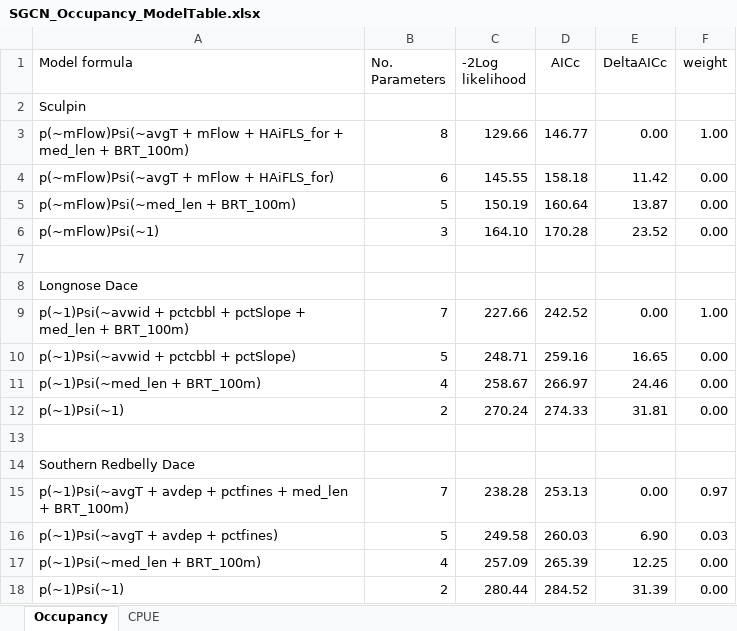
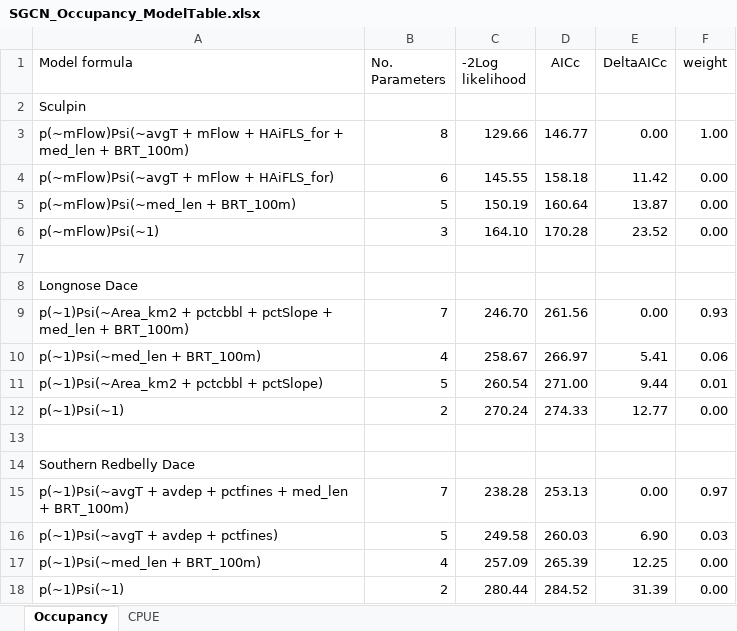
Before and after one commit to EEOB590A-Fall-2019/BKelly_Fishes, an Excel workbook: analysis/Brook Trout Project/Chapter3/SGCN_Occupancy_ModelTable.xlsx, sheet Occupancy, drawn as a sheet; values as stored, in another font and other column widths than the file's, no borders; removed rows and columns are numbered as before the commit, all else as after; the diff names each change by its address in the sheet, - before the commit and + after, or states it on an @@ line.

Commit message:
new tables and figs

```diff
--- a/analysis/Brook Trout Project/Chapter3/SGCN_Occupancy_ModelTable.xlsx (sheet Occupancy)
+++ b/analysis/Brook Trout Project/Chapter3/SGCN_Occupancy_ModelTable.xlsx (sheet Occupancy)
-row 9: p(~1)Psi(~avwid + pctcbbl + pctSlope + med_len + BRT_100m) | 7 | 227.66 | 242.52 | 0.00 | 1.00
-row 10: p(~1)Psi(~avwid + pctcbbl + pctSlope) | 5 | 248.71 | 259.16 | 16.65 | 0.00
+row 9: p(~1)Psi(~Area_km2 + pctcbbl + pctSlope + med_len + BRT_100m) | 7 | 246.70 | 261.56 | 0.00 | 0.93
-E10 (DeltaAICc): 24.46
+E10 (DeltaAICc): 5.41
-F10 (weight): 0.00
+F10 (weight): 0.06
+row 11: p(~1)Psi(~Area_km2 + pctcbbl + pctSlope) | 5 | 260.54 | 271.00 | 9.44 | 0.01
-E12 (DeltaAICc): 31.81
+E12 (DeltaAICc): 12.77
```
Also changed, not shown: 2 other files.
